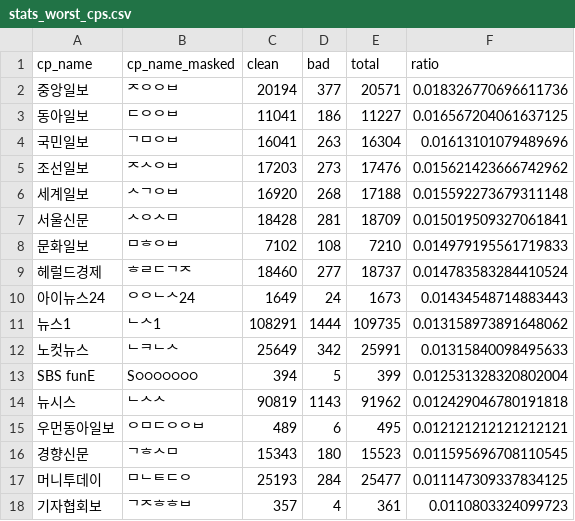
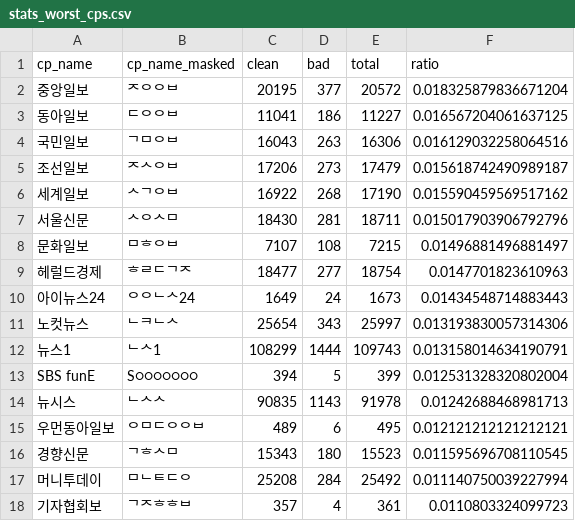
Before and after one commit to misogynyX/done-it-again, a CSV file: docs/_data/stats_worst_cps.csv, drawn as a sheet; only a part is shown; the diff covers the shown part only.

```diff
--- a/docs/_data/stats_worst_cps.csv
+++ b/docs/_data/stats_worst_cps.csv
@@ -1,18 +1,18 @@
 cp_name,cp_name_masked,clean,bad,total,ratio
-중앙일보,ᄌᄋᄋᄇ,20194,377,20571,0.018326770696611736
+중앙일보,ᄌᄋᄋᄇ,20195,377,20572,0.018325879836671204
 동아일보,ᄃᄋᄋᄇ,11041,186,11227,0.016567204061637125
-국민일보,ᄀᄆᄋᄇ,16041,263,16304,0.01613101079489696
-조선일보,ᄌᄉᄋᄇ,17203,273,17476,0.015621423666742962
-세계일보,ᄉᄀᄋᄇ,16920,268,17188,0.015592273679311148
-서울신문,ᄉᄋᄉᄆ,18428,281,18709,0.015019509327061841
-문화일보,ᄆᄒᄋᄇ,7102,108,7210,0.014979195561719833
-헤럴드경제,ᄒᄅᄃᄀᄌ,18460,277,18737,0.014783583284410524
+국민일보,ᄀᄆᄋᄇ,16043,263,16306,0.016129032258064516
+조선일보,ᄌᄉᄋᄇ,17206,273,17479,0.015618742490989187
+세계일보,ᄉᄀᄋᄇ,16922,268,17190,0.015590459569517162
+서울신문,ᄉᄋᄉᄆ,18430,281,18711,0.015017903906792796
+문화일보,ᄆᄒᄋᄇ,7107,108,7215,0.01496881496881497
+헤럴드경제,ᄒᄅᄃᄀᄌ,18477,277,18754,0.0147701823610963
 아이뉴스24,ᄋᄋᄂᄉ24,1649,24,1673,0.01434548714883443
-뉴스1,ᄂᄉ1,108291,1444,109735,0.013158973891648062
-노컷뉴스,ᄂᄏᄂᄉ,25649,342,25991,0.01315840098495633
+노컷뉴스,ᄂᄏᄂᄉ,25654,343,25997,0.013193830057314306
+뉴스1,ᄂᄉ1,108299,1444,109743,0.013158014634190791
 SBS funE,S○○○○○○○,394,5,399,0.012531328320802004
-뉴시스,ᄂᄉᄉ,90819,1143,91962,0.012429046780191818
+뉴시스,ᄂᄉᄉ,90835,1143,91978,0.01242688468981713
 우먼동아일보,ᄋᄆᄃᄋᄋᄇ,489,6,495,0.012121212121212121
 경향신문,ᄀᄒᄉᄆ,15343,180,15523,0.011595696708110545
-머니투데이,ᄆᄂᄐᄃᄋ,25193,284,25477,0.011147309337834125
+머니투데이,ᄆᄂᄐᄃᄋ,25208,284,25492,0.011140750039227994
 기자협회보,ᄀᄌᄒᄒᄇ,357,4,361,0.0110803324099723
```
Also changed, not shown: 1 added row, 1 removed row and 51 edited cells elsewhere in this file, docs/_data/stats.csv, docs/_data/stats_best_cps.csv, 2 other files.
